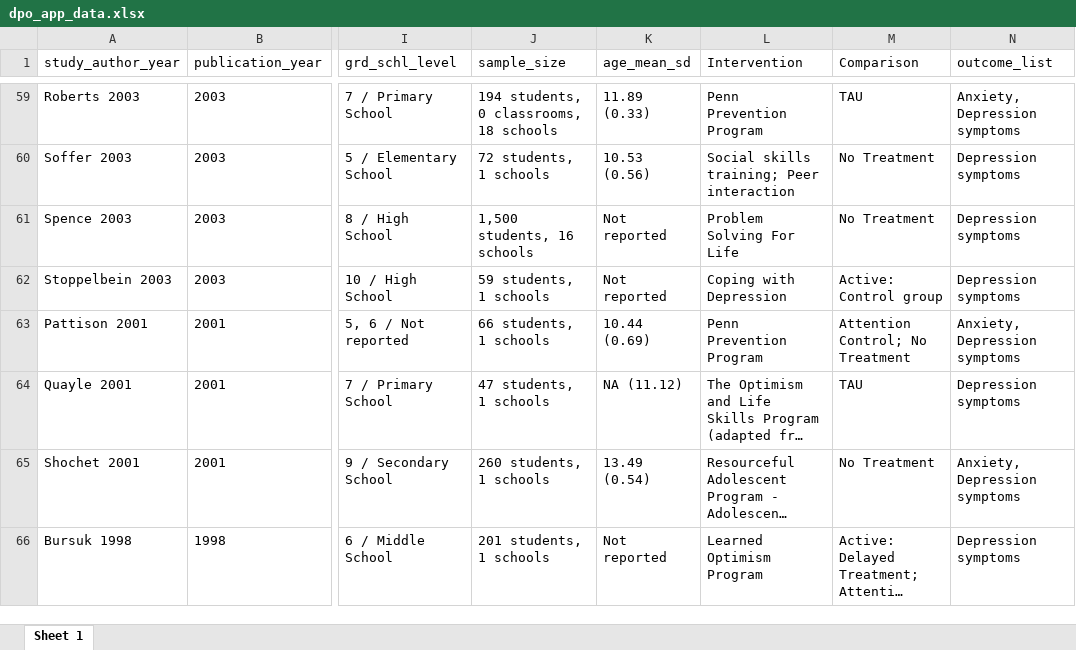
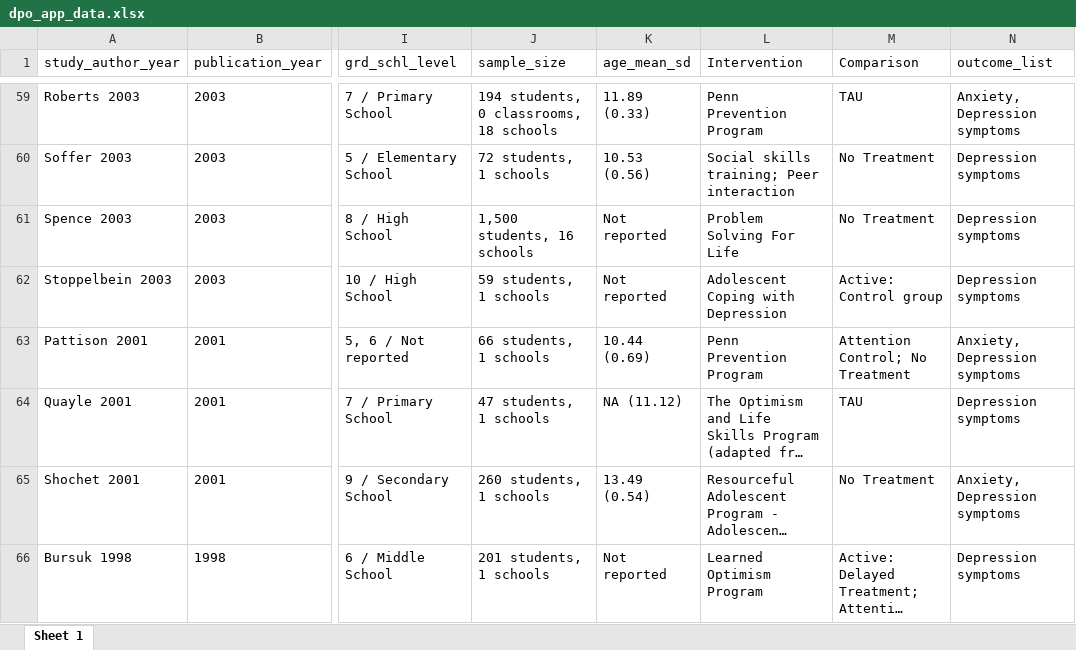
Before and after one commit to HEDCO-Institute/Depression_Prevention_Overview, an Excel workbook: data/dpo_app_data.xlsx, sheet Sheet 1, drawn as a sheet; only a part is shown, gaps mark what is left out; long unchanged cells end in …; values as stored, in another font and other column widths than the file's, no borders; the diff names each change by its address in the sheet, - before the commit and + after, or states it on an @@ line.

```diff
--- a/data/dpo_app_data.xlsx (sheet Sheet 1)
+++ b/data/dpo_app_data.xlsx (sheet Sheet 1)
-L62 (Intervention): Coping with Depression
+L62 (Intervention): Adolescent Coping with Depression
```
Also changed, not shown: data/DPO_app_intervention_names.xlsx, outputs/data_dashboard/data/dpo_app_data.xlsx, 2 other files.
